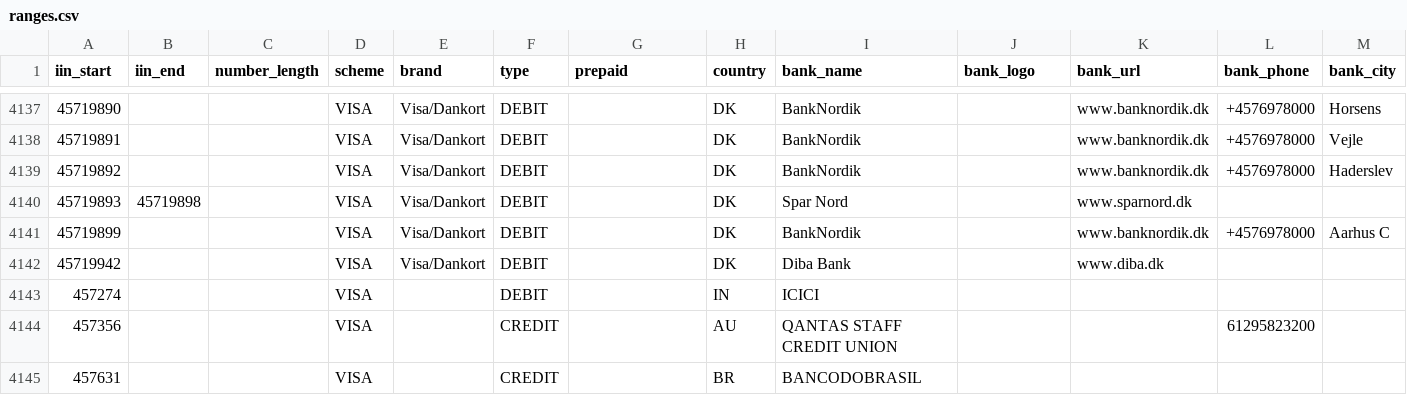
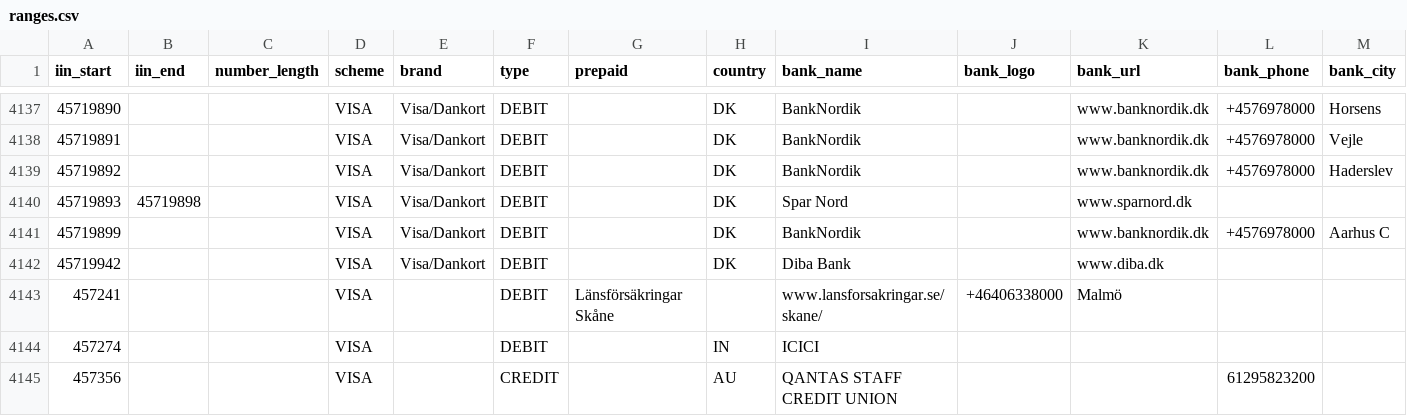
Before and after one commit to binlist/data, a CSV file: ranges.csv, drawn as a sheet; only a part is shown, gaps mark what is left out; the shorter side is filled out with more unchanged rows.

Commit message:
Adding Länsförsäkringar Skåne 457241

```diff
--- a/ranges.csv
+++ b/ranges.csv
@@ -4142,2 +4142,3 @@ iin_start,iin_end,number_length,scheme,brand,type,prepaid,country,bank_name,bank
 45719942,,,VISA,Visa/Dankort,DEBIT,,DK,Diba Bank,,www.diba.dk,,
+457241,,,VISA,,DEBIT,Länsförsäkringar Skåne,,www.lansforsakringar.se/skane/,+46406338000,Malmö
 457274,,,VISA,,DEBIT,,IN,ICICI,,,,
```
